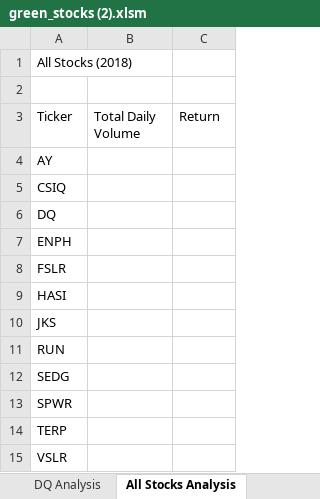
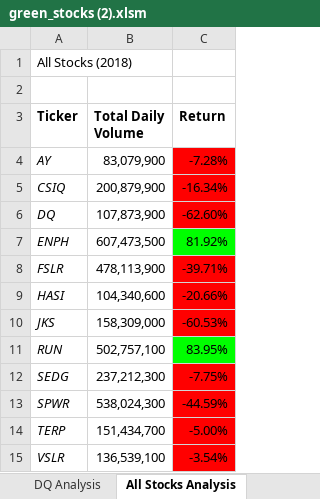
Before and after one commit to REckweiler/Stock-Analysis, an Excel workbook: green_stocks (2).xlsm, sheet All Stocks Analysis, drawn as a sheet; values as stored, in another font and other column widths than the file's, no borders; charts and pictures not drawn; the diff names each change by its address in the sheet, - before the commit and + after, or states it on an @@ line.

Commit message:
Add files via upload

```diff
--- a/green_stocks (2).xlsm (sheet All Stocks Analysis)
+++ b/green_stocks (2).xlsm (sheet All Stocks Analysis)
-A3:C3 bold: off
+A3:C3 bold: on
-A4:A15 italic: off
+A4:A15 italic: on
-B4 (Total Daily Volume): (empty)
+B4 (Total Daily Volume): 83,079,900
-C4 (Return): (empty)
+C4 (Return): -7.28%
-C4:C6 fill: none
+C4:C6 fill: #FF0000
-B5 (Total Daily Volume): (empty)
+B5 (Total Daily Volume): 200,879,900
-C5 (Return): (empty)
+C5 (Return): -16.34%
-B6 (Total Daily Volume): (empty)
+B6 (Total Daily Volume): 107,873,900
-C6 (Return): (empty)
+C6 (Return): -62.60%
-B7 (Total Daily Volume): (empty)
+B7 (Total Daily Volume): 607,473,500
-C7 (Return): (empty)
+C7 (Return): 81.92%
-C7 fill: none
+C7 fill: #00FF00
-B8 (Total Daily Volume): (empty)
+B8 (Total Daily Volume): 478,113,900
-C8 (Return): (empty)
+C8 (Return): -39.71%
-C8:C10 fill: none
+C8:C10 fill: #FF0000
-B9 (Total Daily Volume): (empty)
+B9 (Total Daily Volume): 104,340,600
-C9 (Return): (empty)
+C9 (Return): -20.66%
-B10 (Total Daily Volume): (empty)
+B10 (Total Daily Volume): 158,309,000
-C10 (Return): (empty)
+C10 (Return): -60.53%
-B11 (Total Daily Volume): (empty)
+B11 (Total Daily Volume): 502,757,100
-C11 (Return): (empty)
+C11 (Return): 83.95%
-C11 fill: none
+C11 fill: #00FF00
-B12 (Total Daily Volume): (empty)
+B12 (Total Daily Volume): 237,212,300
-C12 (Return): (empty)
+C12 (Return): -7.75%
-C12:C15 fill: none
+C12:C15 fill: #FF0000
-B13 (Total Daily Volume): (empty)
+B13 (Total Daily Volume): 538,024,300
-C13 (Return): (empty)
+C13 (Return): -44.59%
-B14 (Total Daily Volume): (empty)
+B14 (Total Daily Volume): 151,434,700
-C14 (Return): (empty)
+C14 (Return): -5.00%
-B15 (Total Daily Volume): (empty)
+B15 (Total Daily Volume): 136,539,100
-C15 (Return): (empty)
+C15 (Return): -3.54%
```
Also changed, not shown: charts or pictures.
